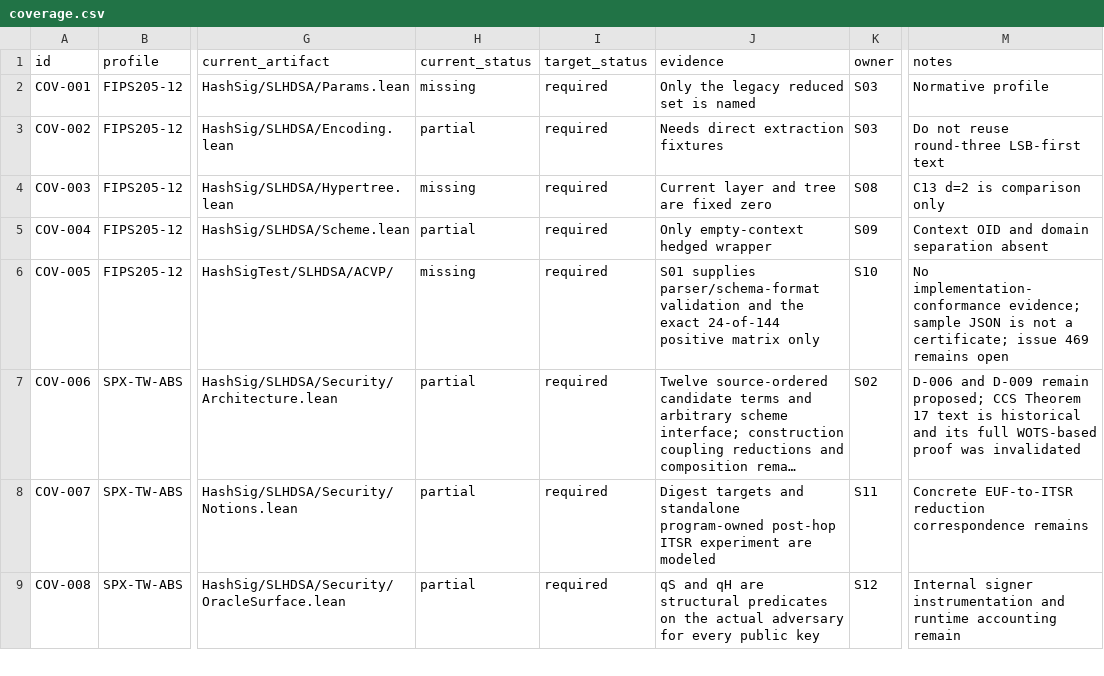
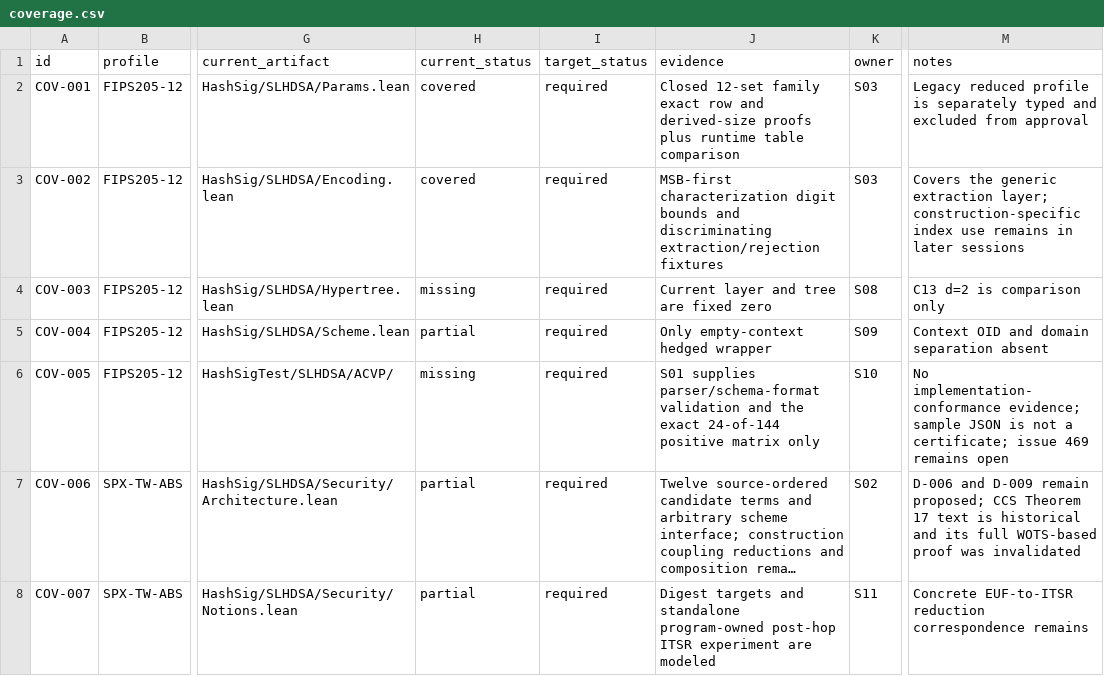
Before and after one commit to Verified-zkEVM/VCVio, a CSV file: docs/slhdsa/matrices/coverage.csv, drawn as a sheet; only a part is shown, gaps mark what is left out; the shorter side is filled out with more unchanged rows; long unchanged cells end in …; the diff names each change by its address in the sheet, - before the commit and + after, or states it on an @@ line.

```diff
--- a/docs/slhdsa/matrices/coverage.csv
+++ b/docs/slhdsa/matrices/coverage.csv
-H2 (current_status): missing
+H2 (current_status): covered
-J2 (evidence): Only the legacy reduced set is named
+J2 (evidence): Closed 12-set family exact row and derived-size proofs plus runtime table comparison
-M2 (notes): Normative profile
+M2 (notes): Legacy reduced profile is separately typed and excluded from approval
-H3 (current_status): partial
+H3 (current_status): covered
-J3 (evidence): Needs direct extraction fixtures
+J3 (evidence): MSB-first characterization digit bounds and discriminating extraction/rejection fixtures
-M3 (notes): Do not reuse round-three LSB-first text
+M3 (notes): Covers the generic extraction layer; construction-specific index use remains in later sessions
```
Also changed, not shown: docs/slhdsa/matrices/proof-obligations.csv, docs/slhdsa/matrices/tcb.csv, 24 other files.
